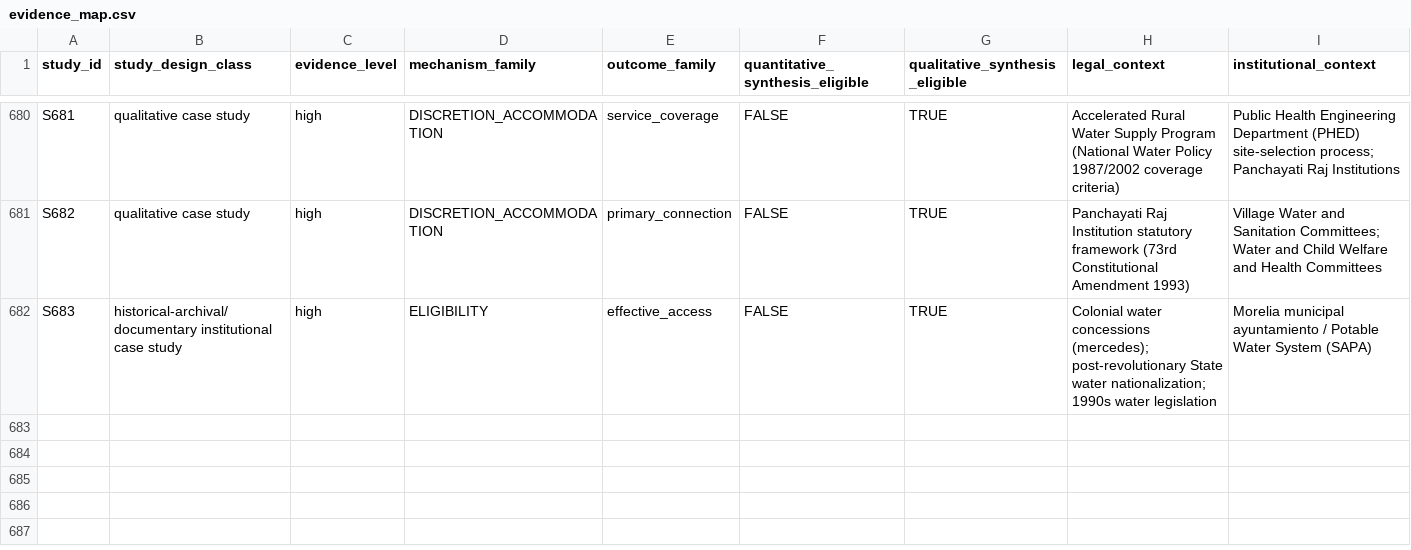
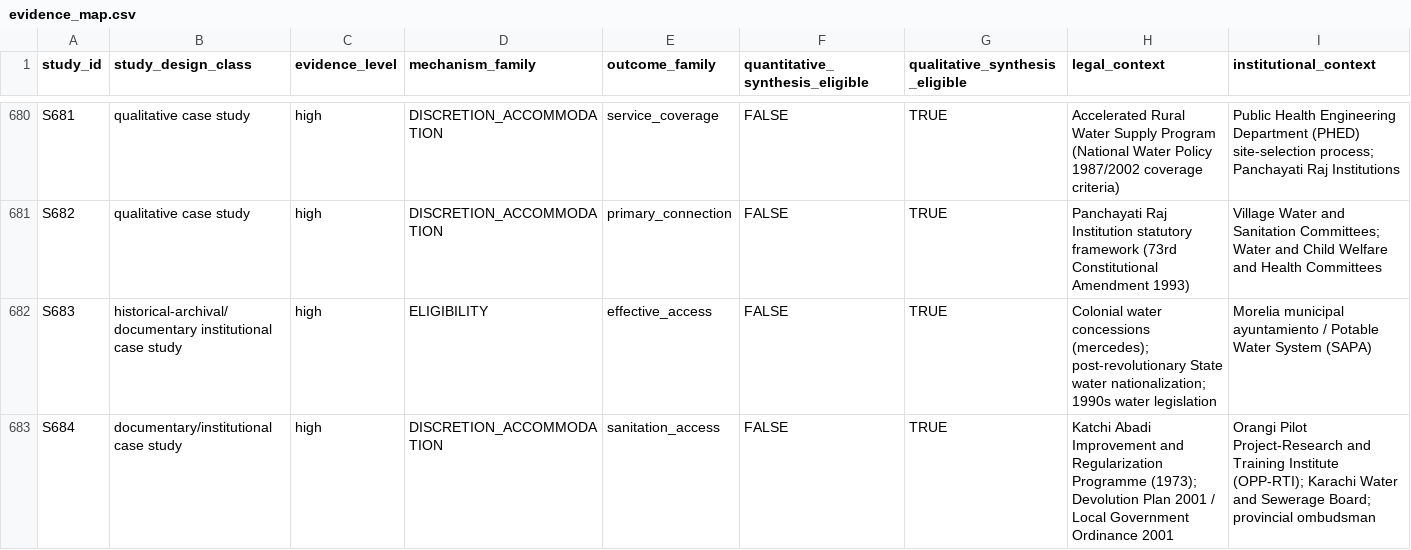
Before and after one commit to jrklaus8/water-law-dataset, a CSV file: legal-last-mile-systematic-review/05_analysis/descriptive/evidence_map.csv, drawn as a sheet; only a part is shown, gaps mark what is left out.

```diff
--- a/legal-last-mile-systematic-review/05_analysis/descriptive/evidence_map.csv
+++ b/legal-last-mile-systematic-review/05_analysis/descriptive/evidence_map.csv
@@ -682 +682,2 @@ S682,qualitative case study,high,DISCRETION_ACCOMMODATION,primary_connection,FAL
 S683,historical-archival/documentary institutional case study,high,ELIGIBILITY,effective_access,FALSE,TRUE,Colonial water concessions (mercedes); post-revolutionary State water nationalization; 1990s water legislation,Morelia municipal ayuntamiento / Potable Water System (SAPA)
+S684,documentary/institutional case study,high,DISCRETION_ACCOMMODATION,sanitation_access,FALSE,TRUE,Katchi Abadi Improvement and Regularization Programme (1973); Devolution Plan 2001 / Local Government Ordinance 2001,Orangi Pilot Project-Research and Training Institute (OPP-RTI); Karachi Water and Sewerage Board; provincial ombudsman
```
Also changed, not shown: legal-last-mile-systematic-review/02_screening/exclusion_log/exclusion_log.csv, legal-last-mile-systematic-review/02_screening/full_text/full_text_retrieval_queue.csv, 7 other files.
